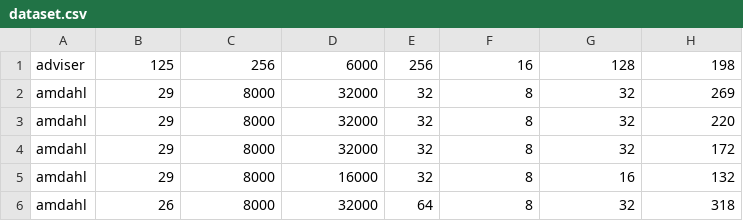
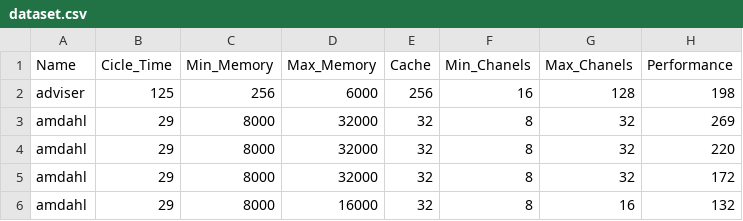
Before and after one commit to Jatapiaro/AprendizajeAutomatico_Actividad, a CSV file: dataset.csv, drawn as a sheet; only a part is shown; the shorter side is filled out with more unchanged rows; the diff names each change by its address in the sheet, - before the commit and + after, or states it on an @@ line.

```diff
--- a/dataset.csv
+++ b/dataset.csv
+row 1: Name | Cicle_Time | Min_Memory | Max_Memory | Cache | Min_Chanels | Max_Chanels | Performance
```
Also changed, not shown: 4 other files.
